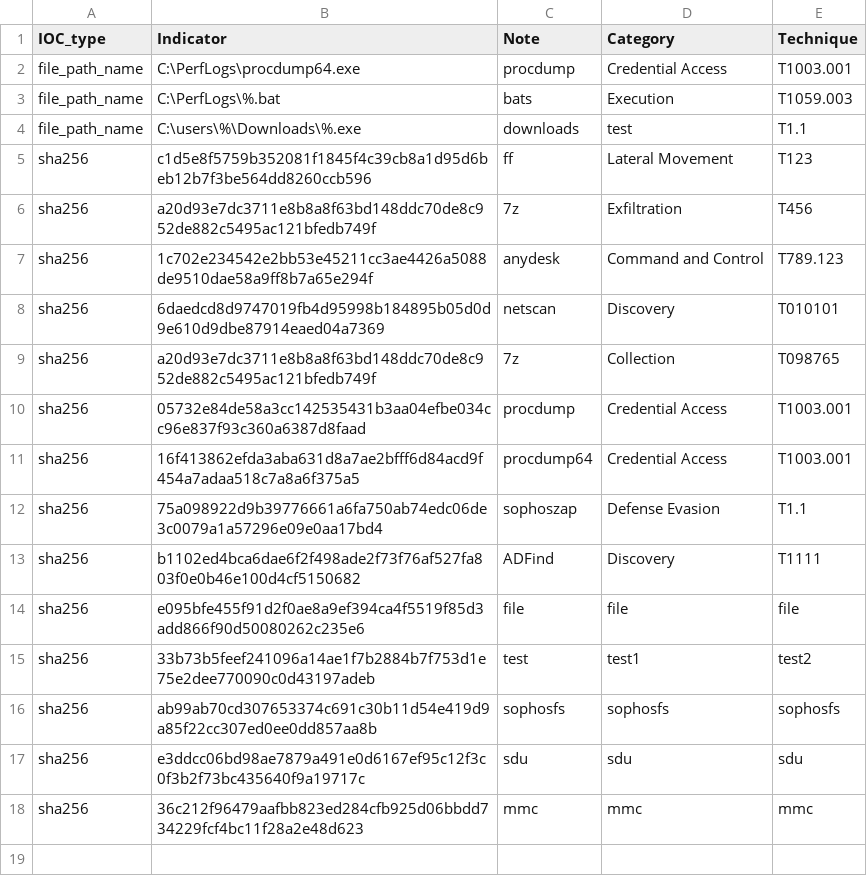
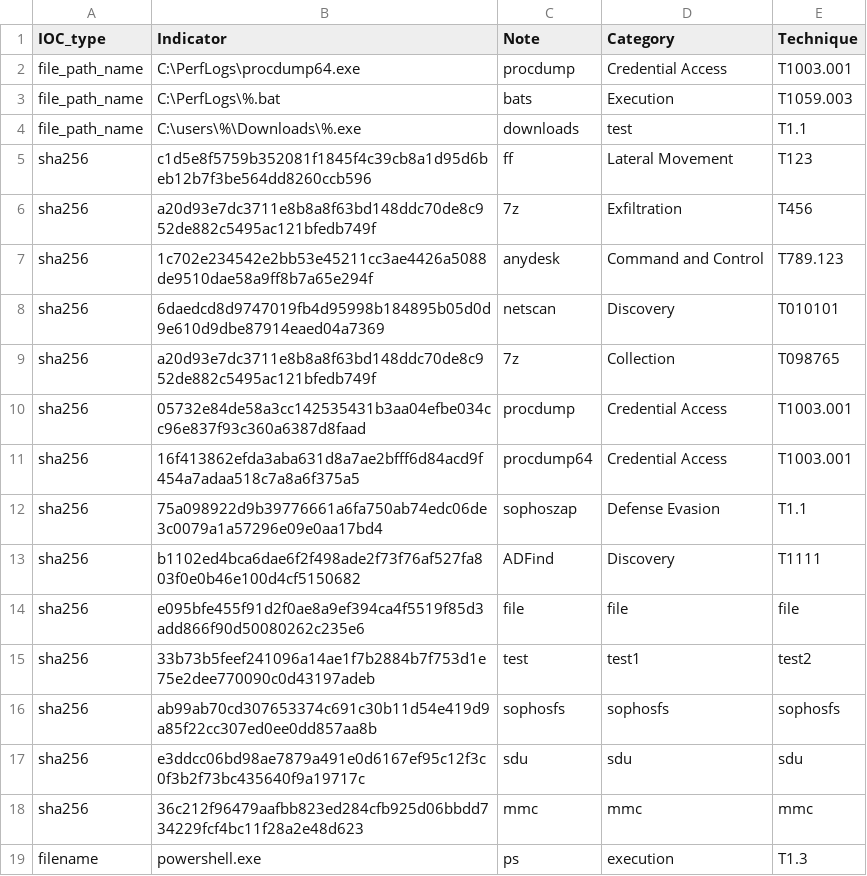
Before and after one commit to SophosRapidResponse/OSQuery, a CSV file: TTPs/REvil/iocs.csv, drawn as a sheet.

Commit message:
Update iocs.csv

```diff
--- a/TTPs/REvil/iocs.csv
+++ b/TTPs/REvil/iocs.csv
@@ -18 +18,2 @@ sha256,e3ddcc06bd98ae7879a491e0d6167ef95c12f3c0f3b2f73bc435640f9a19717c,sdu,sdu,
 sha256,36c212f96479aafbb823ed284cfb925d06bbdd734229fcf4bc11f28a2e48d623,mmc,mmc,mmc
+filename,powershell.exe,ps,execution,T1.3
```
